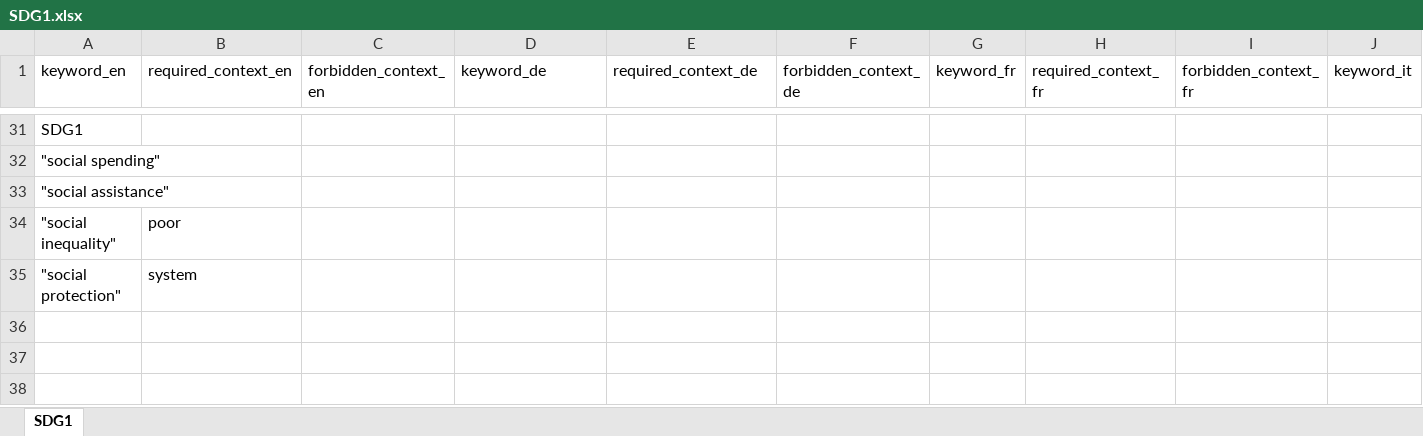
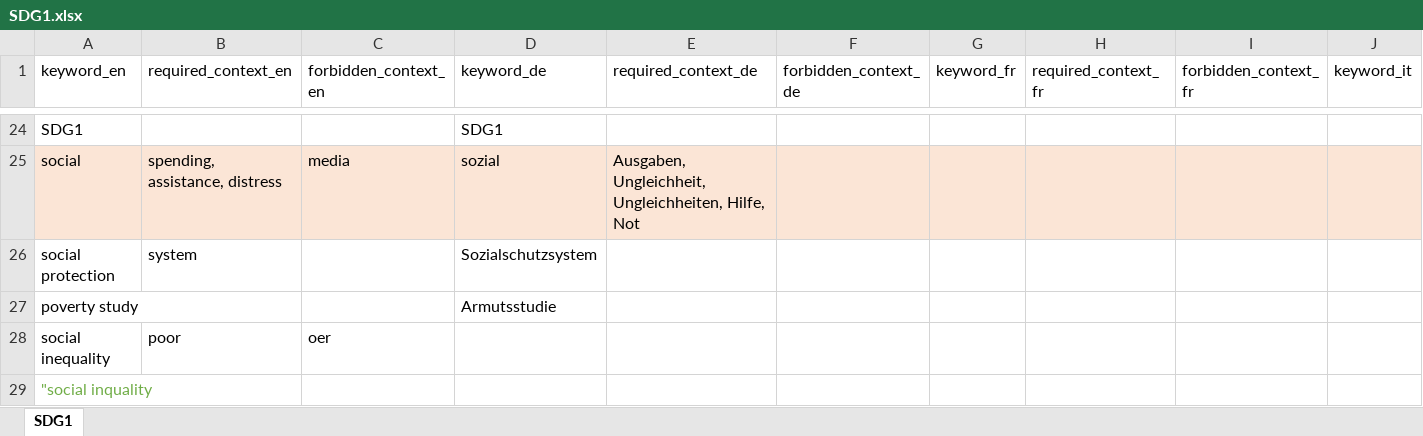
Before and after one commit to sustainability-zhaw/keywords, an Excel workbook: data/sdgs/SDG1.xlsx, sheet SDG1, drawn as a sheet; only a part is shown, gaps mark what is left out; values as stored, in another font and other column widths than the file's, no borders; table styles not drawn; removed rows and columns are numbered as before the commit, all else as after; rows hold the shown columns only; the diff covers the shown part only; the diff names each change by its address in the sheet, - before the commit and + after, or states it on an @@ line.

```diff
--- a/data/sdgs/SDG1.xlsx (sheet SDG1)
+++ b/data/sdgs/SDG1.xlsx (sheet SDG1)
-D24 (keyword_de): (empty)
+D24 (keyword_de): SDG1
-row 32: "social spending"
+row 25: social | spending, assistance, distress | media | sozial | Ausgaben, Ungleichheit, Ungleichheiten, Hilfe, Not
+row 26: social protection | system |  | Sozialschutzsystem
+row 27: poverty study |  |  | Armutsstudie
+row 28: social inequality | poor | oer
-A29 (keyword_en): "social assistance"
+A29 (keyword_en): "social inquality
-A29 text colour: black
+A29 text colour: #70AD47
-row 34: "social inequality" | poor
-row 35: "social protection" | system
```
Also changed, not shown: 14 added rows, 21 removed rows and 15 edited cells elsewhere in this sheet.
